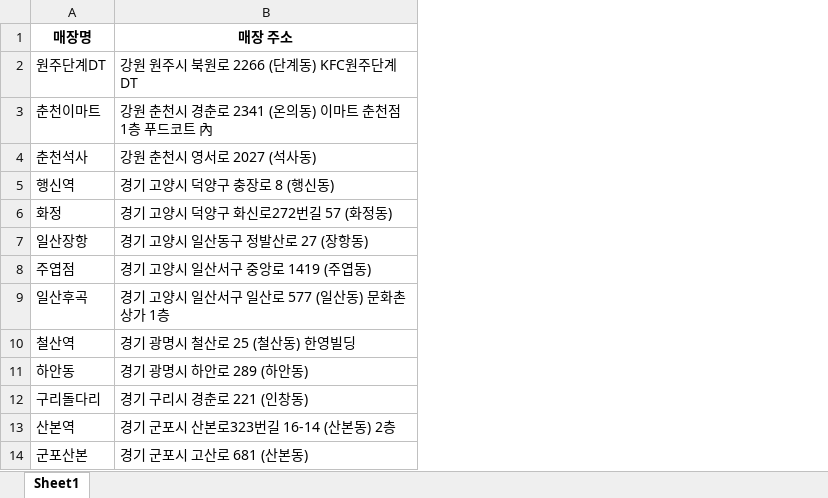
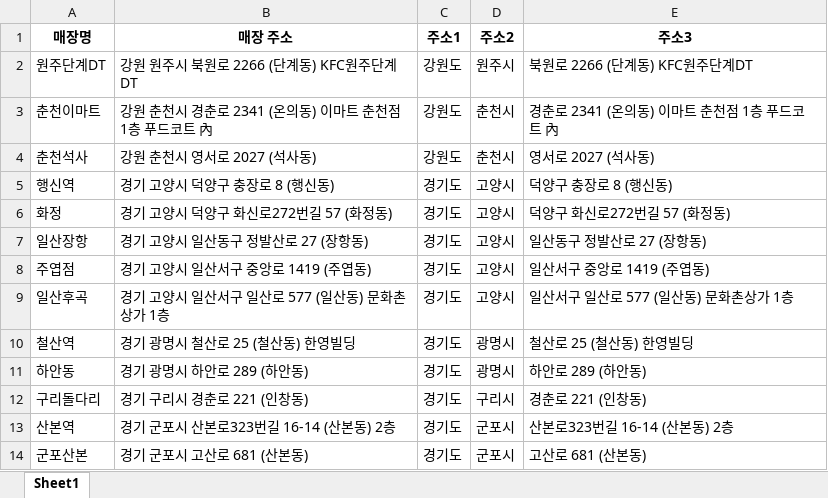
Before and after one commit to likelion-aischool-10-teamproject/burger-index, an Excel workbook: 1. web_crawling+preprocessing/KFC/KFC_all_store.xlsx, sheet Sheet1, drawn as a sheet; only a part is shown; values as stored, in another font and other column widths than the file's, no borders; the diff names each change by its address in the sheet, - before the commit and + after, or states it on an @@ line.

```diff
--- a/1. web_crawling+preprocessing/KFC/KFC_all_store.xlsx (sheet Sheet1)
+++ b/1. web_crawling+preprocessing/KFC/KFC_all_store.xlsx (sheet Sheet1)
+column C (주소1), rows 2-14: 강원도 | 강원도 | 강원도 | 경기도 | 경기도 | 경기도 | 경기도 | 경기도 | 경기도 | 경기도 | 경기도 | 경기도 | 경기도
+column D (주소2), rows 2-14: 원주시 | 춘천시 | 춘천시 | 고양시 | 고양시 | 고양시 | 고양시 | 고양시 | 광명시 | 광명시 | 구리시 | 군포시 | 군포시
+column E (주소3), rows 2-14: 북원로 2266 (단계동) KFC원주단계DT | 경춘로 2341 (온의동) 이마트 춘천점 1층 푸드코트 內 | 영서로 2027 (석사동) | 덕양구 충장로 8 (행신동) | 덕양구 화신로272번길 57 (화정동) | 일산동구 정발산로 27 (장항동) | 일산서구 중앙로 1419 (주엽동) | 일산서구 일산로 577 (일산동) 문화촌상가 1층 | 철산로 25 (철산동) 한영빌딩 | 하안로 289 (하안동) | 경춘로 221 (인창동) | 산본로323번길 16-14 (산본동) 2층 | 고산로 681 (산본동)
```
Also changed, not shown: 1 other file.
